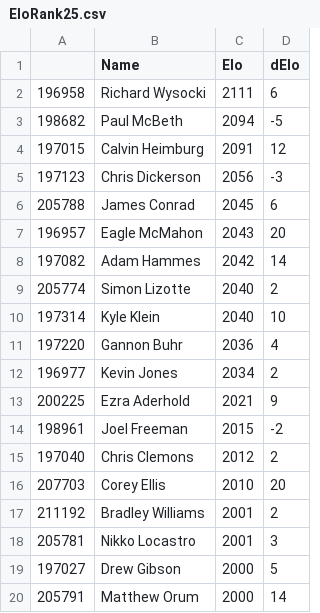
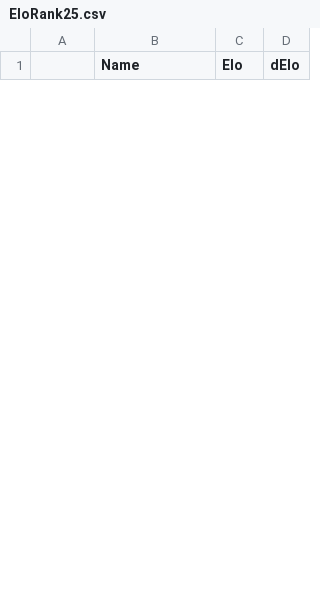
Before and after one commit to doublearon83/Disc-Golf-Elo, a CSV file: EloRank25.csv, drawn as a sheet; only a part is shown; the diff covers the shown part only.

```diff
--- a/EloRank25.csv
+++ b/EloRank25.csv
@@ -1,20 +1 @@
 "","Name","Elo","dElo"
-"196958","Richard Wysocki",2111,6
-"198682","Paul McBeth",2094,-5
-"197015","Calvin Heimburg",2091,12
-"197123","Chris Dickerson",2056,-3
-"205788","James Conrad",2045,6
-"196957","Eagle McMahon",2043,20
-"197082","Adam Hammes",2042,14
-"205774","Simon Lizotte",2040,2
-"197314","Kyle Klein",2040,10
-"197220","Gannon Buhr",2036,4
-"196977","Kevin Jones",2034,2
-"200225","Ezra Aderhold",2021,9
-"198961","Joel Freeman",2015,-2
-"197040","Chris Clemons",2012,2
-"207703","Corey Ellis",2010,20
-"211192","Bradley Williams",2001,2
-"205781","Nikko Locastro",2001,3
-"197027","Drew Gibson",2000,5
-"205791","Matthew Orum",2000,14
```
Also changed, not shown: 25 added rows and 6 removed rows elsewhere in this file, EloDashDataFPO.csv, EloRank25FPO.csv, 10 other files.
